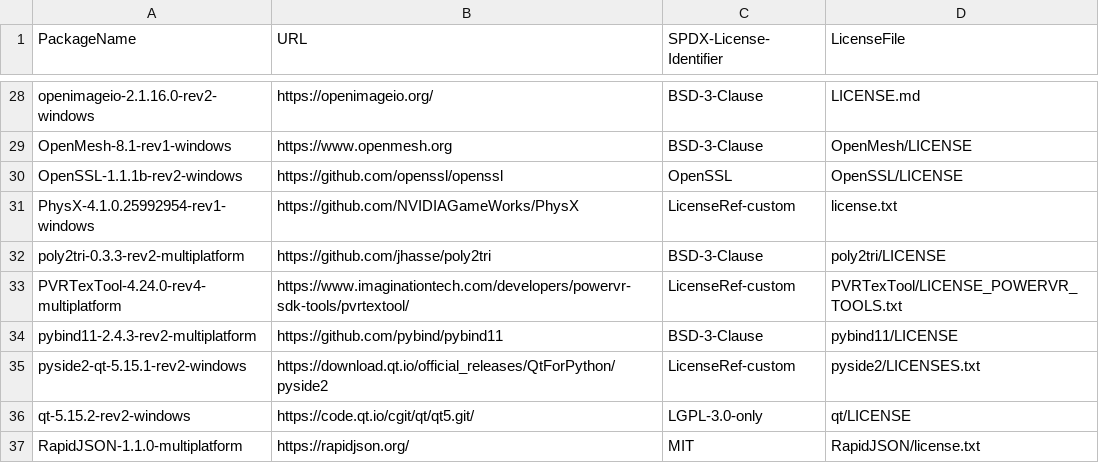
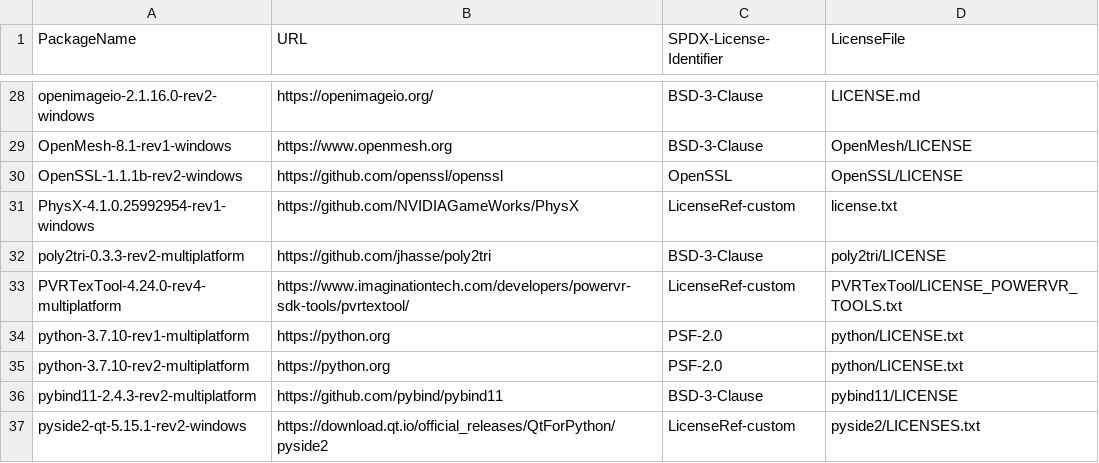
Before and after one commit to o3de/3p-package-source, a CSV file: SPDX-Licenses.csv, drawn as a sheet; only a part is shown, gaps mark what is left out; the shorter side is filled out with more unchanged rows; the diff names each change by its address in the sheet, - before the commit and + after, or states it on an @@ line.

Commit message:
Modified python 3rdparty to include python pdbs
Signed-off-by: Garcia Ruiz <aljanru@amazon.co.uk>

```diff
--- a/SPDX-Licenses.csv
+++ b/SPDX-Licenses.csv
+row 34: python-3.7.10-rev1-multiplatform | https://python.org | PSF-2.0 | python/LICENSE.txt
+row 35: python-3.7.10-rev2-multiplatform | https://python.org | PSF-2.0 | python/LICENSE.txt
```
Also changed, not shown: 5 other files.
